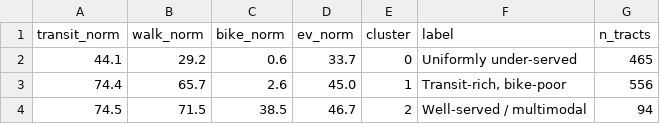
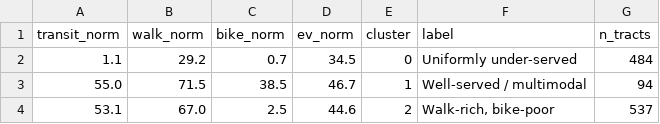
Before and after one commit to aashu55/Capstone_project, a CSV file: data/outputs/cluster_typology_houston.csv, drawn as a sheet.

```diff
--- a/data/outputs/cluster_typology_houston.csv
+++ b/data/outputs/cluster_typology_houston.csv
@@ -1,4 +1,4 @@
 transit_norm,walk_norm,bike_norm,ev_norm,cluster,label,n_tracts
-44.1,29.2,0.6,33.7,0,Uniformly under-served,465
-74.4,65.7,2.6,45.0,1,"Transit-rich, bike-poor",556
-74.5,71.5,38.5,46.7,2,Well-served / multimodal,94
+1.1,29.2,0.7,34.5,0,Uniformly under-served,484
+55.0,71.5,38.5,46.7,1,Well-served / multimodal,94
+53.1,67.0,2.5,44.6,2,"Walk-rich, bike-poor",537
```
Also changed, not shown: data/outputs/desert_sensitivity_chicago.csv, data/outputs/desert_sensitivity_houston.csv, 21 other files.
